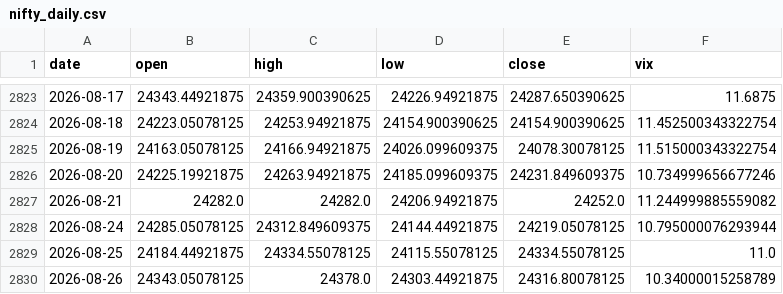
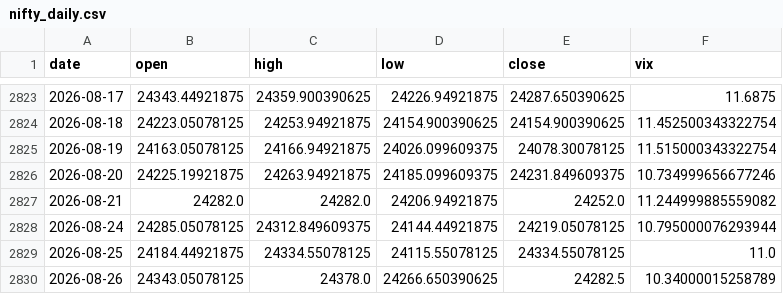
Before and after one commit to rsnerella/JUDAH-Nifty-Oracle, a CSV file: data/nifty_daily.csv, drawn as a sheet; only a part is shown, gaps mark what is left out.

```diff
--- a/data/nifty_daily.csv
+++ b/data/nifty_daily.csv
@@ -2829,2 +2829,2 @@ date,open,high,low,close,vix
 2026-08-25,24184.44921875,24334.55078125,24115.55078125,24334.55078125,11.0
-2026-08-26,24343.05078125,24378.0,24303.44921875,24316.80078125,10.34000015258789
+2026-08-26,24343.05078125,24378.0,24266.650390625,24282.5,10.34000015258789
```
Also changed, not shown: 2 other files.
